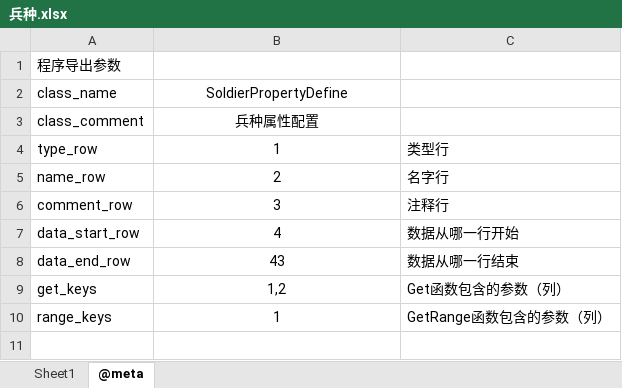
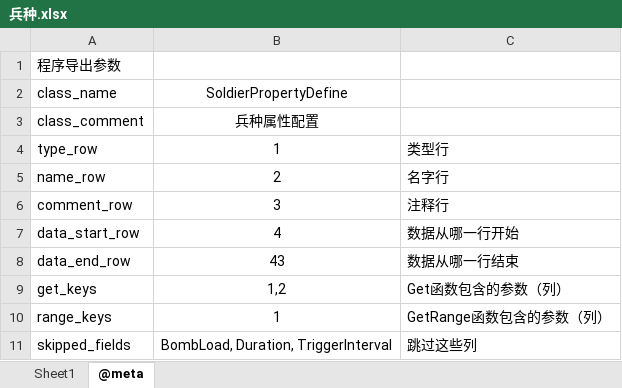
Before and after one commit to qi7chen/tabugen, an Excel workbook: examples/Cpp/basic/兵种.xlsx, sheet @meta, drawn as a sheet; values as stored, in another font and other column widths than the file's, no borders; the diff names each change by its address in the sheet, - before the commit and + after, or states it on an @@ line.

Commit message:
Update example

```diff
--- a/examples/Cpp/basic/兵种.xlsx (sheet @meta)
+++ b/examples/Cpp/basic/兵种.xlsx (sheet @meta)
+row 11: skipped_fields | BombLoad, Duration, TriggerInterval | 跳过这些列
```
Also changed, not shown: 4 other files.
